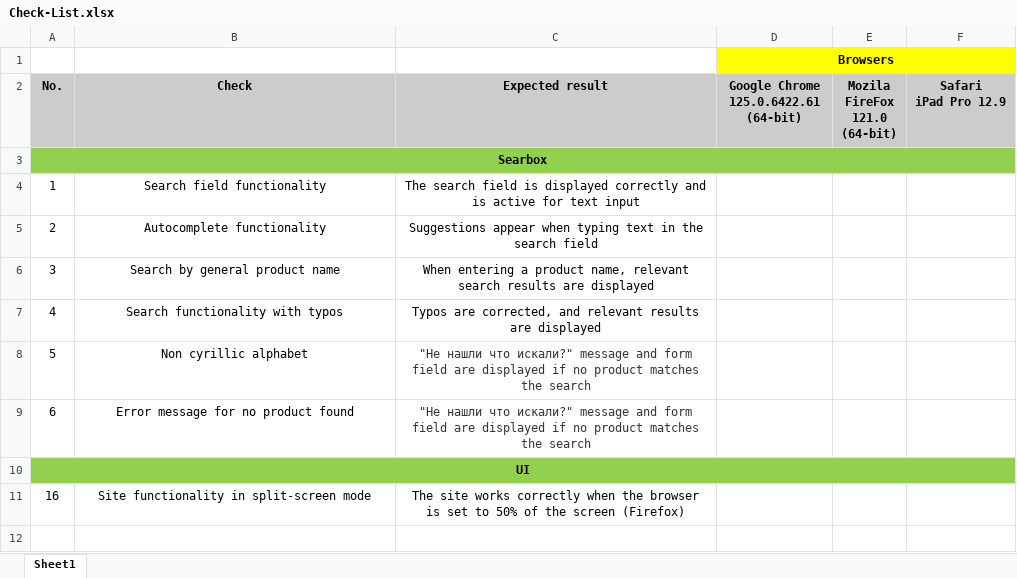
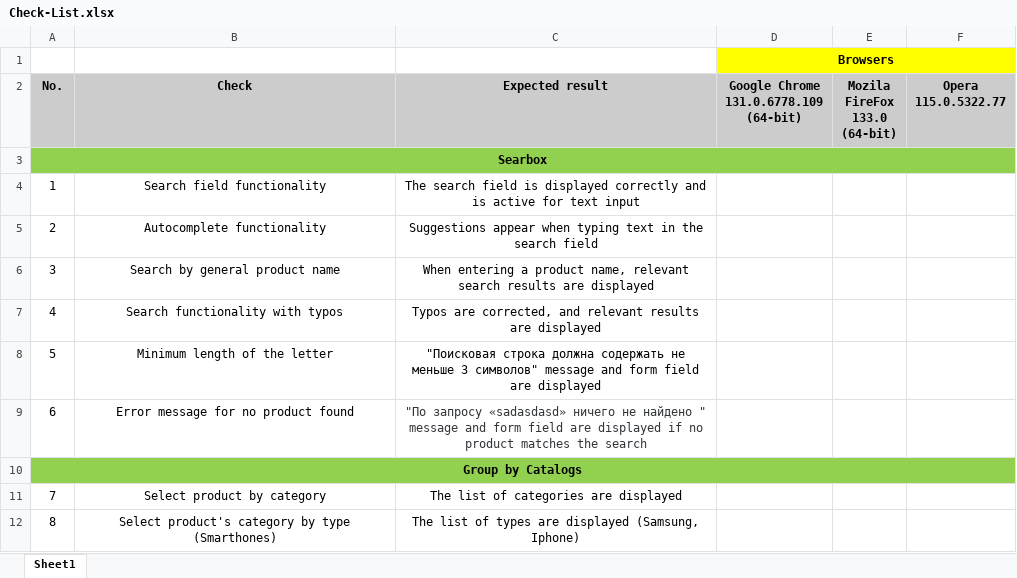
Before and after one commit to Mrnobody231/Andruskevic_13march2024, an Excel workbook: Check-List.xlsx, sheet Sheet1, drawn as a sheet; values as stored, in another font and other column widths than the file's, no borders; removed rows and columns are numbered as before the commit, all else as after; ↵ is a line break in a cell; the diff names each change by its address in the sheet, - before the commit and + after, or states it on an @@ line.

Commit message:
New Check-list

```diff
--- a/Check-List.xlsx (sheet Sheet1)
+++ b/Check-List.xlsx (sheet Sheet1)
-D2: Google Chrome ↵ 125.0.6422.61 (64-bit)
+D2: Google Chrome ↵ 131.0.6778.109 (64-bit)
-E2: Mozila FireFox ↵ 121.0 (64-bit)
+E2: Mozila FireFox ↵ 133.0 (64-bit)
-F2: Safari ↵ iPad Pro 12.9
+F2: Opera ↵ 115.0.5322.77
-B8 (Check): Non cyrillic alphabet
+B8 (Check): Minimum length of the letter
-C8 (Expected result): "Не нашли что искали?" message and form field are displayed if no product matches the search
+C8 (Expected result): "Поисковая строка должна содержать не меньше 3 символов" message and form field are displayed
-C8 text colour: #323538
+C8 text colour: black
-C9 (Expected result): "Не нашли что искали?" message and…
+C9 (Expected result): "По запросу «sadasdasd» ничего не найдено " message and…
-A10 (No.): UI
+A10 (No.): Group by Catalogs
-row 11: 16 | Site functionality in split-screen mode | The site works correctly when the browser is set to 50% of the screen (Firefox)
+row 11: 7 | Select product by category | The list of categories are displayed
+row 12: 8 | Select product's category by type (Smarthones) | The list of types are displayed (Samsung, Iphone)
```
